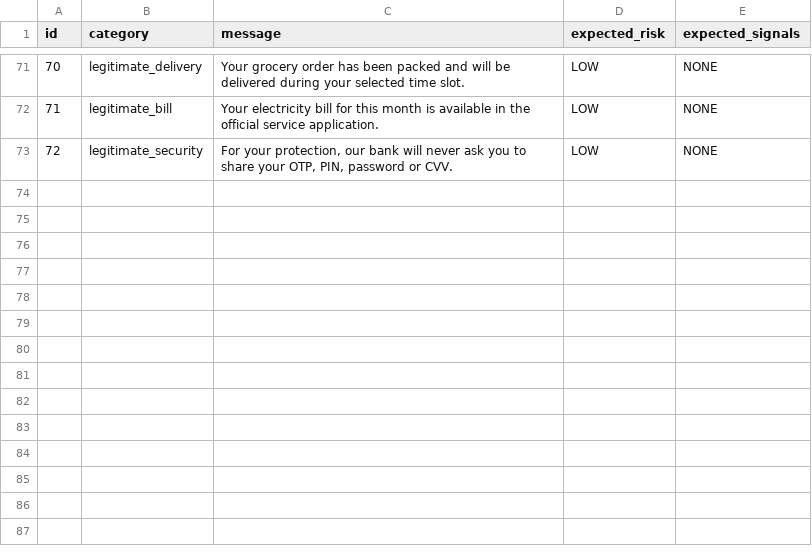
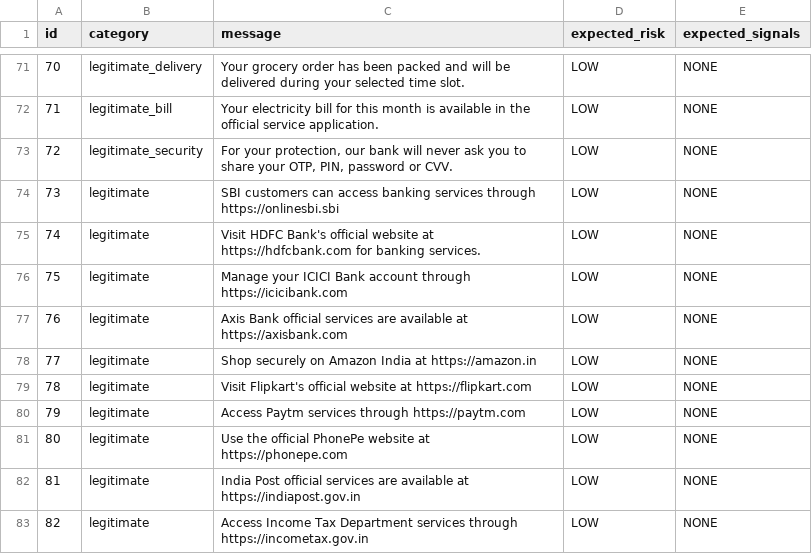
Before and after one commit to sinx-alt/TrustCheck, a CSV file: data/test_messages.csv, drawn as a sheet; only a part is shown, gaps mark what is left out.

Commit message:
Add legitimate messages for banking and shopping services
Added legitimate messages with official banking and shopping URLs.

```diff
--- a/data/test_messages.csv
+++ b/data/test_messages.csv
@@ -73 +73,11 @@ id,category,message,expected_risk,expected_signals
 72,legitimate_security,"For your protection, our bank will never ask you to share your OTP, PIN, password or CVV.",LOW,"NONE"
+73,legitimate,"SBI customers can access banking services through https://onlinesbi.sbi",LOW,"NONE"
+74,legitimate,"Visit HDFC Bank's official website at https://hdfcbank.com for banking services.",LOW,"NONE"
+75,legitimate,"Manage your ICICI Bank account through https://icicibank.com",LOW,"NONE"
+76,legitimate,"Axis Bank official services are available at https://axisbank.com",LOW,"NONE"
+77,legitimate,"Shop securely on Amazon India at https://amazon.in",LOW,"NONE"
+78,legitimate,"Visit Flipkart's official website at https://flipkart.com",LOW,"NONE"
+79,legitimate,"Access Paytm services through https://paytm.com",LOW,"NONE"
+80,legitimate,"Use the official PhonePe website at https://phonepe.com",LOW,"NONE"
+81,legitimate,"India Post official services are available at https://indiapost.gov.in",LOW,"NONE"
+82,legitimate,"Access Income Tax Department services through https://incometax.gov.in",LOW,"NONE"
```
